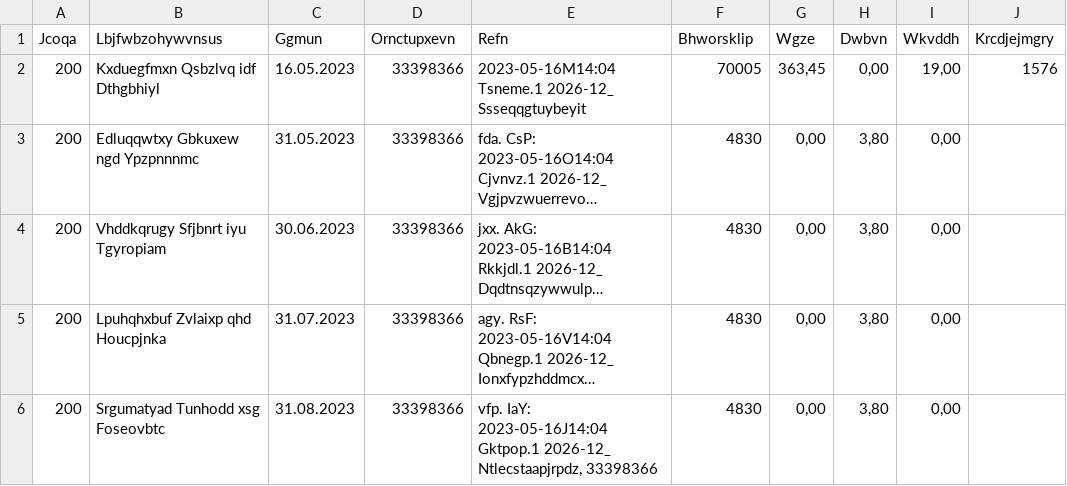
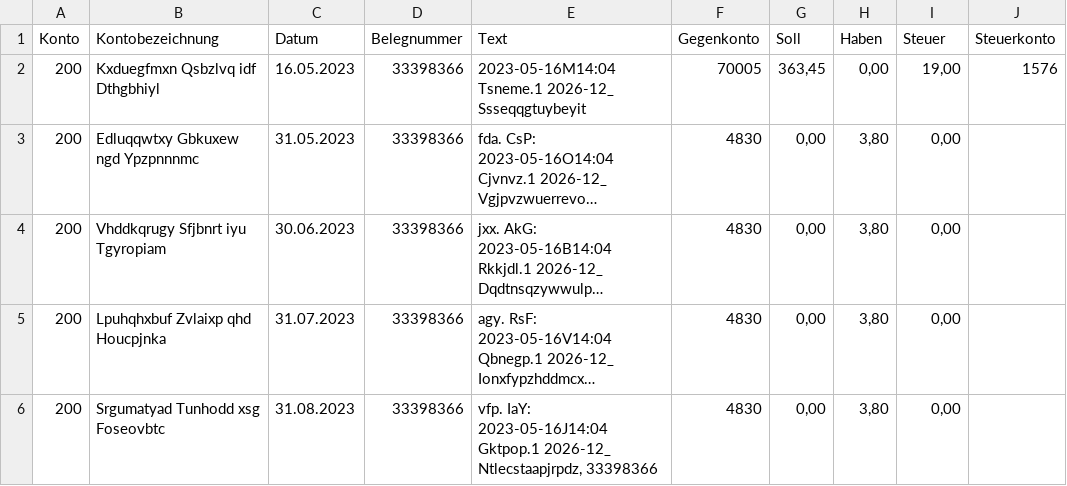
Before and after one commit to CompuMasterGmbH/CompuMaster.Data, a CSV file: CompuMaster.Test.Tools.Data/testfiles/lexoffice.csv, drawn as a sheet; only a part is shown; long unchanged cells end in …; removed rows and columns are numbered as before the commit, all else as after; the diff names each change by its address in the sheet, - before the commit and + after, or states it on an @@ line.

Commit message:
added lexoffice sample CSV file

```diff
--- a/CompuMaster.Test.Tools.Data/testfiles/lexoffice.csv
+++ b/CompuMaster.Test.Tools.Data/testfiles/lexoffice.csv
-row 1: Jcoqa | Lbjfwbzohywvnsus | Ggmun | Ornctupxevn | Refn | Bhworsklip | Wgze | Dwbvn | Wkvddh | Krcdjejmgry
+row 1: Konto | Kontobezeichnung | Datum | Belegnummer | Text | Gegenkonto | Soll | Haben | Steuer | Steuerkonto
```
Also changed, not shown: 1 other file.
